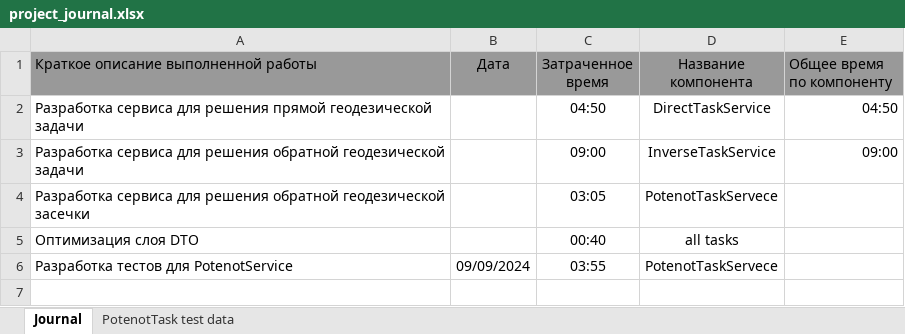
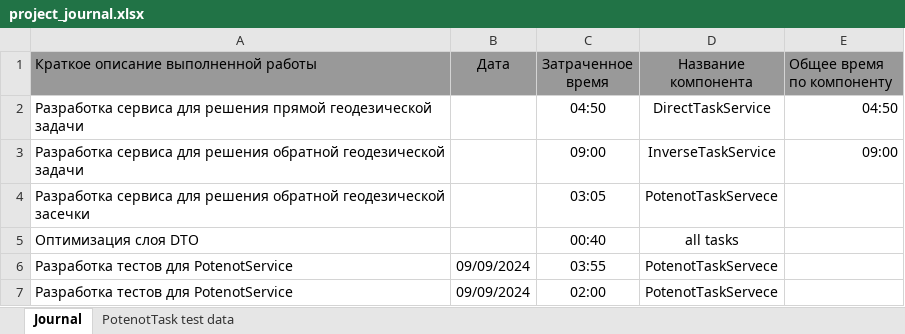
Before and after one commit to AndrewNizovkin/geocalculator, an Excel workbook: project_journal.xlsx, sheet Journal, drawn as a sheet; values as stored, in another font and other column widths than the file's, no borders; the diff names each change by its address in the sheet, - before the commit and + after, or states it on an @@ line.

Commit message:
Work: tests for PotenotTaskCalculatorImpl

```diff
--- a/project_journal.xlsx (sheet Journal)
+++ b/project_journal.xlsx (sheet Journal)
+row 7: Разработка тестов для PotenotService | 09/09/2024 | 02:00 | PotenotTaskServece
```
Also changed, not shown: sheet PotenotTask test data, 7 other files.
